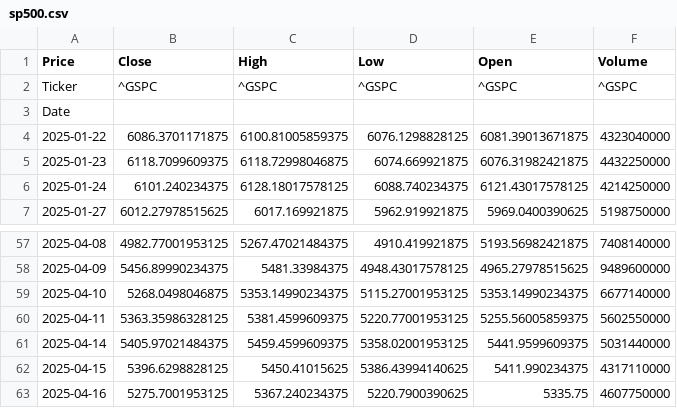
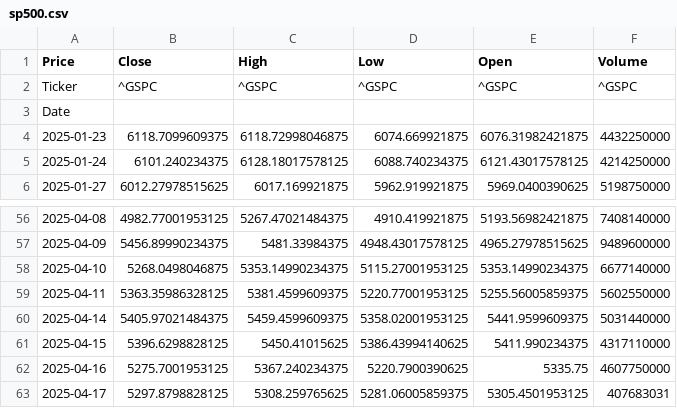
Before and after one commit to TRAVEL-GVM/market-risk-gvm, a CSV file: dados/sp500.csv, drawn as a sheet; only a part is shown, gaps mark what is left out.

```diff
--- a/dados/sp500.csv
+++ b/dados/sp500.csv
@@ -3,3 +3,2 @@ Ticker,^GSPC,^GSPC,^GSPC,^GSPC,^GSPC
 Date,,,,,
-2025-01-22,6086.3701171875,6100.81005859375,6076.1298828125,6081.39013671875,4323040000
 2025-01-23,6118.7099609375,6118.72998046875,6074.669921875,6076.31982421875,4432250000
@@ -63 +62,2 @@ Date,,,,,
 2025-04-16,5275.7001953125,5367.240234375,5220.7900390625,5335.75,4607750000
+2025-04-17,5297.8798828125,5308.259765625,5281.06005859375,5305.4501953125,407683031
```
